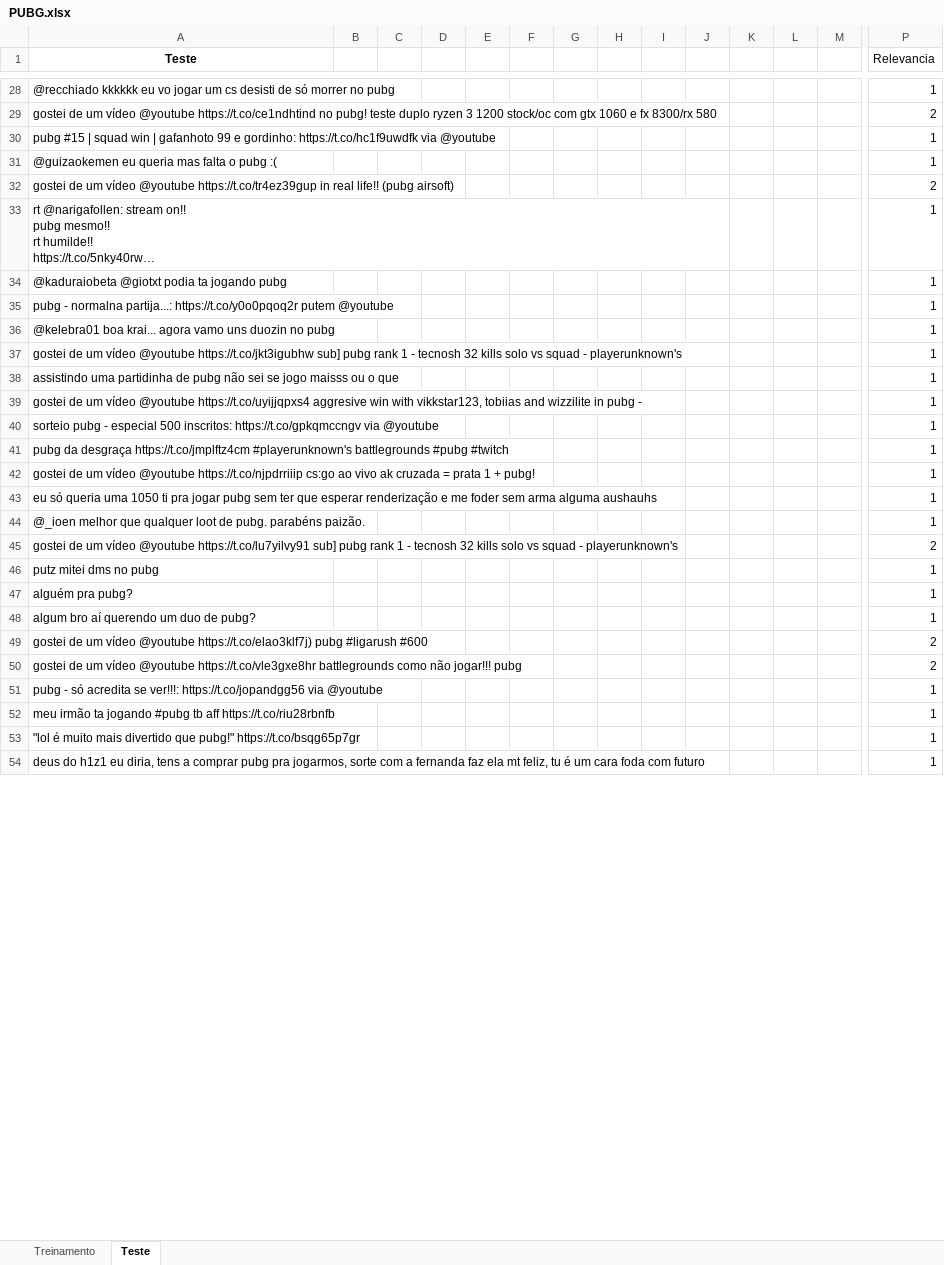
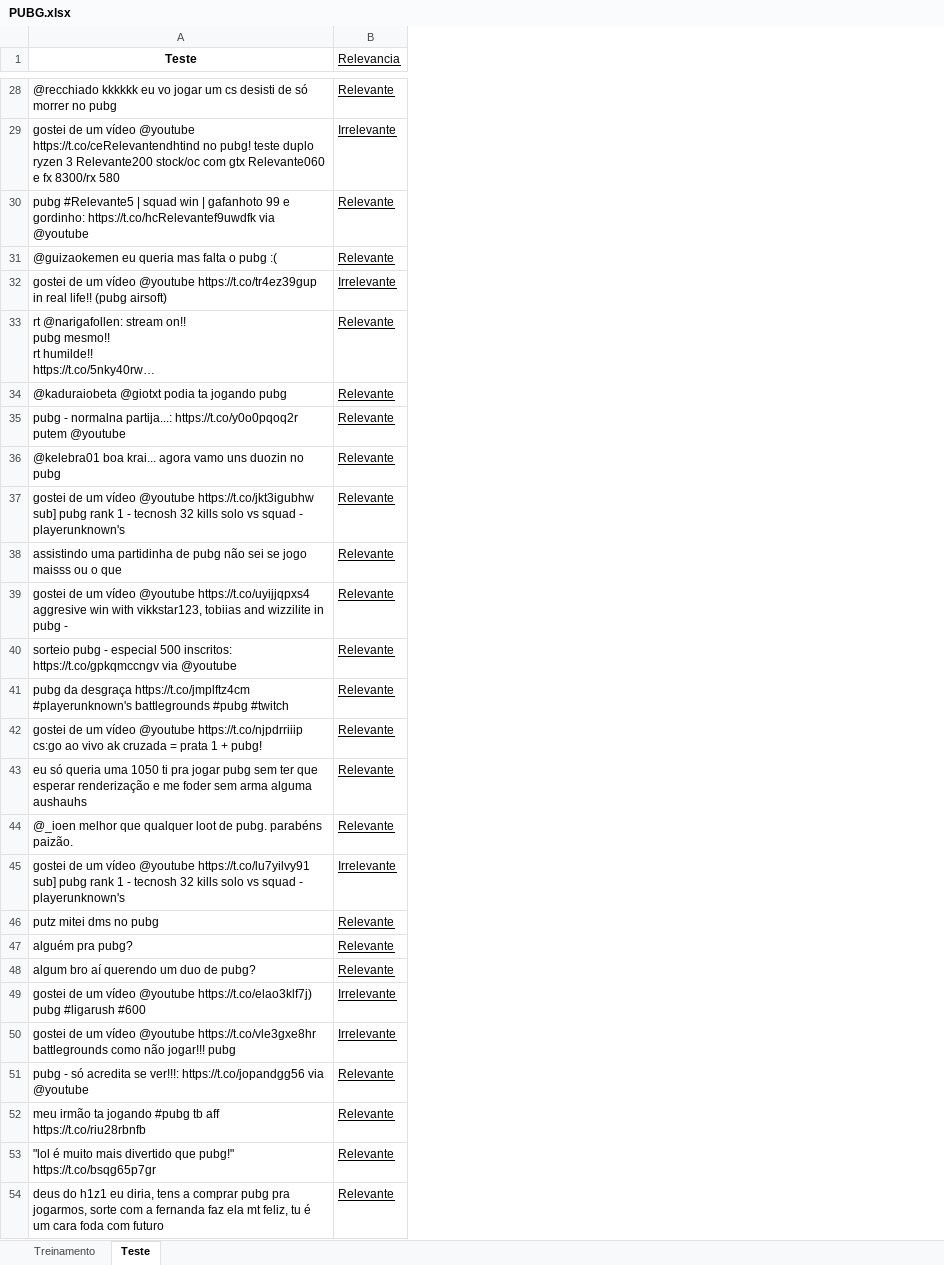
Before and after one commit to AntonioAndraues/Pj2_Ciencia_dos_dados, an Excel workbook: PUBG.xlsx, sheet Teste, drawn as a sheet; only a part is shown, gaps mark what is left out; long unchanged cells end in …; values as stored, in another font and other column widths than the file's, no borders; removed rows and columns are numbered as before the commit, all else as after; rows hold the shown columns only; the diff covers the shown part only; the diff names each change by its address in the sheet, - before the commit and + after, or states it on an @@ line.

```diff
--- a/PUBG.xlsx (sheet Teste)
+++ b/PUBG.xlsx (sheet Teste)
-column B, empty
-column C, empty
-column D, empty
-column E, empty
-column F, empty
-column G, empty
-column H, empty
-column I, empty
-column J, empty
-column K, empty
-column L, empty
-column M, empty
-B1 underline: off
+B1 underline: on
-B28 underline: off
+B28 underline: on
-B28 (Relevancia): 1
+B28 (Relevancia): Relevante
-row 29: gostei de um vídeo @youtube https://t.co/ce1ndhtind no pubg! teste duplo ryzen 3 1200 stock/oc com gtx 1060 e fx 8300/rx 580 |  |  |  |  |  |  |  |  |  |  |  |  | 2
-row 30: pubg #15 | squad win | gafanhoto 99 e gordinho: https://t.co/hc1f9uwdfk via @youtube |  |  |  |  |  |  |  |  |  |  |  |  | 1
+row 29: gostei de um vídeo @youtube https://t.co/ceRelevantendhtind no pubg! teste duplo ryzen 3 Relevante200 stock/oc com gtx Relevante060 e fx 8300/rx 580 | Irrelevante
+row 30: pubg #Relevante5 | squad win | gafanhoto 99 e gordinho: https://t.co/hcRelevantef9uwdfk via @youtube | Relevante
-B31 (Relevancia): 1
+B31 (Relevancia): Relevante
-B31:B54 underline: off
+B31:B54 underline: on
-B32 (Relevancia): 2
+B32 (Relevancia): Irrelevante
-B33:B44 (Relevancia): 1
+B33:B44 (Relevancia): Relevante
-B45 (Relevancia): 2
+B45 (Relevancia): Irrelevante
-B46:B48 (Relevancia): 1
+B46:B48 (Relevancia): Relevante
-B49:B50 (Relevancia): 2
+B49:B50 (Relevancia): Irrelevante
-B51:B54 (Relevancia): 1
+B51:B54 (Relevancia): Relevante
```
Also changed, not shown: 2 added rows, 2 removed rows, 2 removed columns, 176 edited cells and cell formats elsewhere in this sheet, 1 other file.
